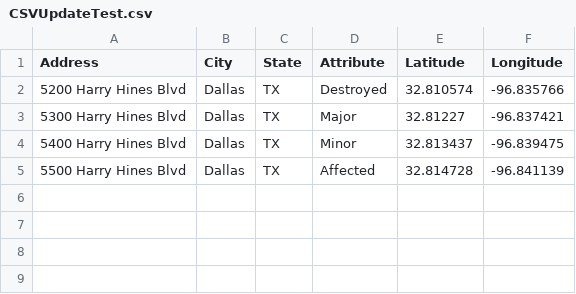
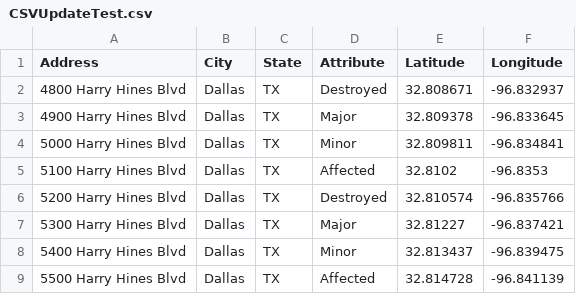
Before and after one commit to zektx/csvtest, a CSV file: CSVUpdateTest.csv, drawn as a sheet; the diff names each change by its address in the sheet, - before the commit and + after, or states it on an @@ line.

Commit message:
commit 3

```diff
--- a/CSVUpdateTest.csv
+++ b/CSVUpdateTest.csv
+row 2: 4800 Harry Hines Blvd | Dallas | TX | Destroyed | 32.808671 | -96.832937
+row 3: 4900 Harry Hines Blvd | Dallas | TX | Major | 32.809378 | -96.833645
+row 4: 5000 Harry Hines Blvd | Dallas | TX | Minor | 32.809811 | -96.834841
+row 5: 5100 Harry Hines Blvd | Dallas | TX | Affected | 32.8102 | -96.8353
```
